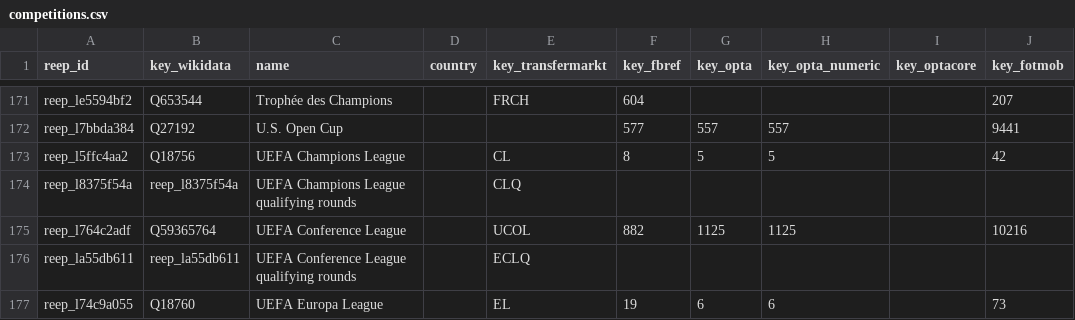
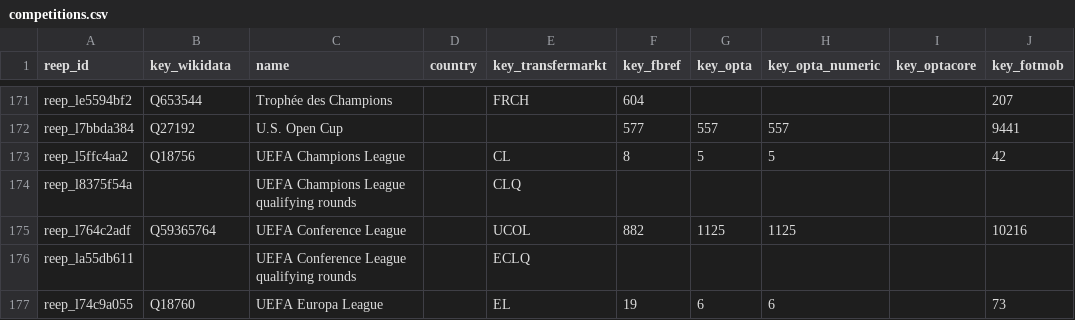
Before and after one commit to withqwerty/reep, a CSV file: data/competitions.csv, drawn as a sheet; only a part is shown, gaps mark what is left out; the diff covers the shown part only; the diff names each change by its address in the sheet, - before the commit and + after, or states it on an @@ line.

```diff
--- a/data/competitions.csv
+++ b/data/competitions.csv
-B174 (key_wikidata): reep_l8375f54a
+B174 (key_wikidata): (empty)
-B176 (key_wikidata): reep_la55db611
+B176 (key_wikidata): (empty)
```
Also changed, not shown: 19 edited cells elsewhere in this file, 2 other files.
